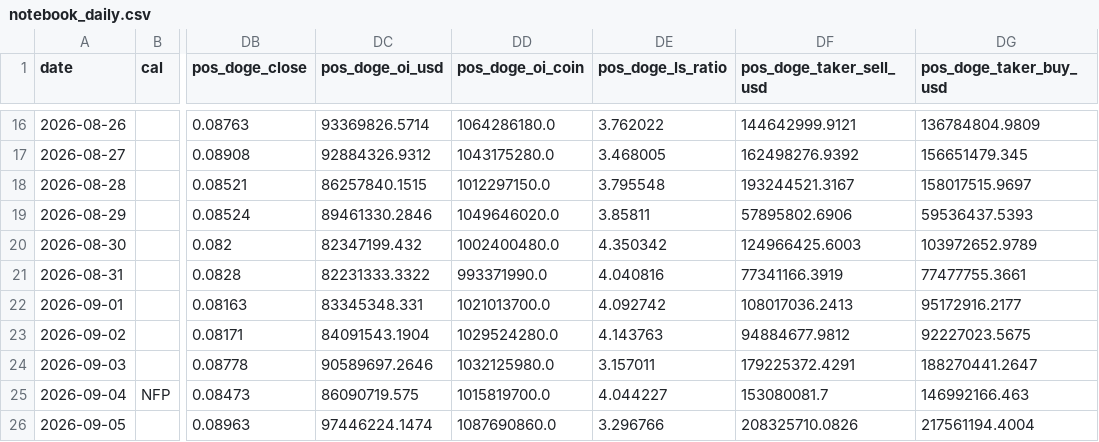
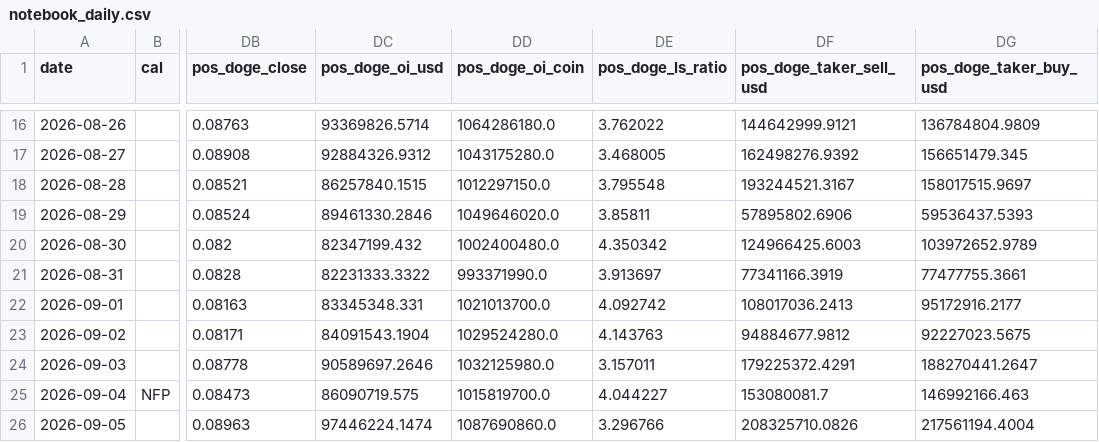
Before and after one commit to samiboran/sweeplab, a CSV file: data/derivs/notebook_daily.csv, drawn as a sheet; only a part is shown, gaps mark what is left out; the diff names each change by its address in the sheet, - before the commit and + after, or states it on an @@ line.

Commit message:
daily brief 2026-10-11

```diff
--- a/data/derivs/notebook_daily.csv
+++ b/data/derivs/notebook_daily.csv
-DE21 (pos_doge_ls_ratio): 4.040816
+DE21 (pos_doge_ls_ratio): 3.913697
```
Also changed, not shown: 5 other files.
